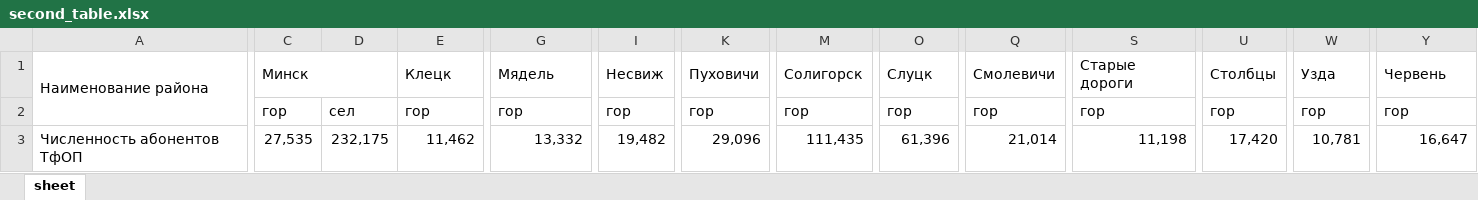
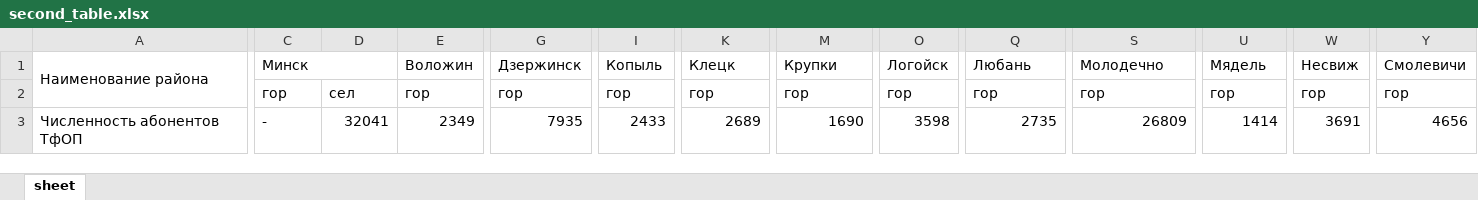
Before and after one commit to vlad-anisov/kursach_cts, an Excel workbook: second_table.xlsx, sheet sheet, drawn as a sheet; only a part is shown, gaps mark what is left out; values as stored, in another font and other column widths than the file's, no cell formats; the diff covers the shown part only; the diff names each change by its address in the sheet, - before the commit and + after, or states it on an @@ line.

```diff
--- a/second_table.xlsx (sheet sheet)
+++ b/second_table.xlsx (sheet sheet)
-E1: Клецк
+E1: Воложин
-G1: Мядель
+G1: Дзержинск
-I1: Несвиж
+I1: Копыль
-K1: Пуховичи
+K1: Клецк
-M1: Солигорск
+M1: Крупки
-O1: Слуцк
+O1: Логойск
-Q1: Смолевичи
+Q1: Любань
-S1: Старые дороги
+S1: Молодечно
-U1: Столбцы
+U1: Мядель
-W1: Узда
+W1: Несвиж
-Y1: Червень
+Y1: Смолевичи
-C3: 27,535
+C3: -
-D3: 232,175
+D3: 32041
-E3: 11,462
+E3: 2349
-G3: 13,332
+G3: 7935
-I3: 19,482
+I3: 2433
-K3: 29,096
+K3: 2689
-M3: 111,435
+M3: 1690
-O3: 61,396
+O3: 3598
-Q3: 21,014
+Q3: 2735
-S3: 11,198
+S3: 26809
-U3: 17,420
+U3: 1414
-W3: 10,781
+W3: 3691
-Y3: 16,647
+Y3: 4656
```
Also changed, not shown: 256 edited cells elsewhere in this sheet, cell formats, first_table.xlsx, template_2.xlsx, 14 other files.
